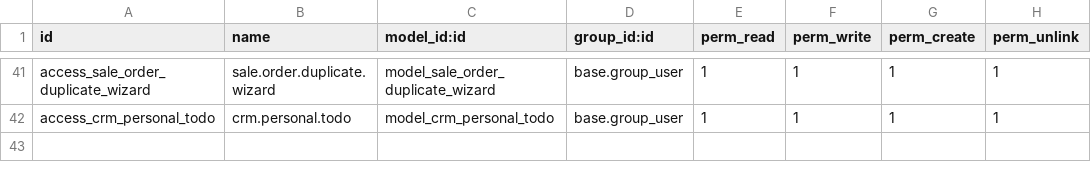
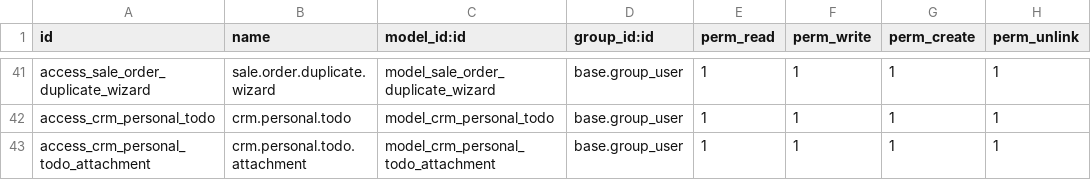
Before and after one commit to crm-ux/CRM-UX, a CSV file: addons/custom_crm_extended/security/ir.model.access.csv, drawn as a sheet; only a part is shown, gaps mark what is left out.

```diff
--- a/addons/custom_crm_extended/security/ir.model.access.csv
+++ b/addons/custom_crm_extended/security/ir.model.access.csv
@@ -42 +42,2 @@ access_sale_order_duplicate_wizard,sale.order.duplicate.wizard,model_sale_order_
 access_crm_personal_todo,crm.personal.todo,model_crm_personal_todo,base.group_user,1,1,1,1
+access_crm_personal_todo_attachment,crm.personal.todo.attachment,model_crm_personal_todo_attachment,base.group_user,1,1,1,1
```
Also changed, not shown: 3 other files.
